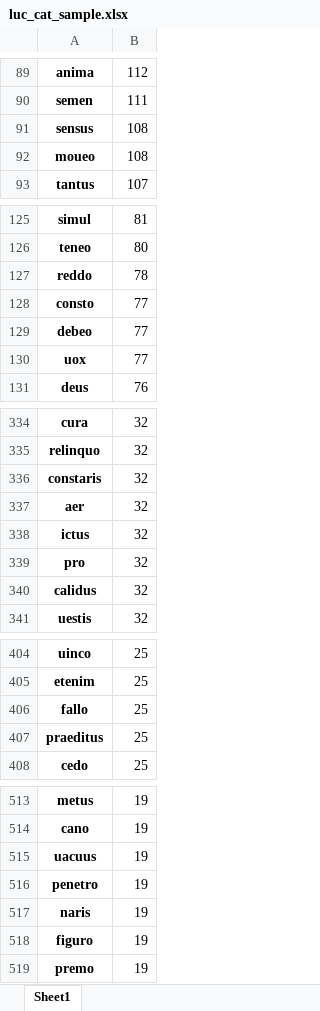
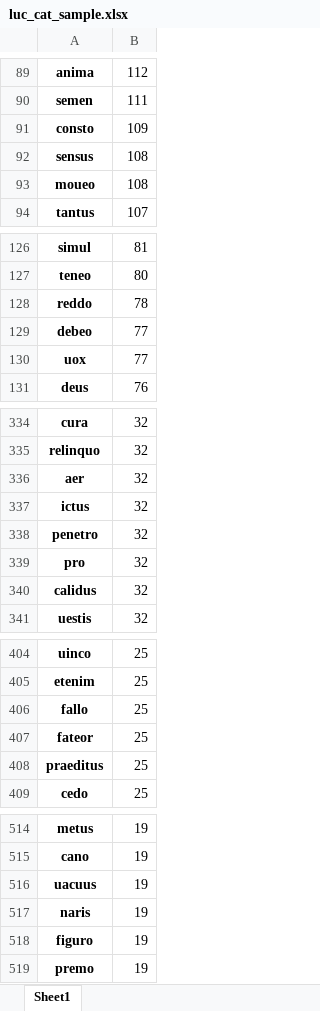
Before and after one commit to TylerKirby/latin-vocab-project, an Excel workbook: utils/luc_cat_sample.xlsx, sheet Sheet1, drawn as a sheet; only a part is shown, gaps mark what is left out; values as stored, in another font and other column widths than the file's, no borders; removed rows and columns are numbered as before the commit, all else as after; the diff covers the shown part only; the diff names each change by its address in the sheet, - before the commit and + after, or states it on an @@ line.

```diff
--- a/utils/luc_cat_sample.xlsx (sheet Sheet1)
+++ b/utils/luc_cat_sample.xlsx (sheet Sheet1)
+row 91: consto | 109
-row 128: consto | 77
-row 336: constaris | 32
+row 338: penetro | 32
+row 407: fateor | 25
-row 516: penetro | 19
```
Also changed, not shown: 5 removed rows elsewhere in this sheet, 3 other files.
